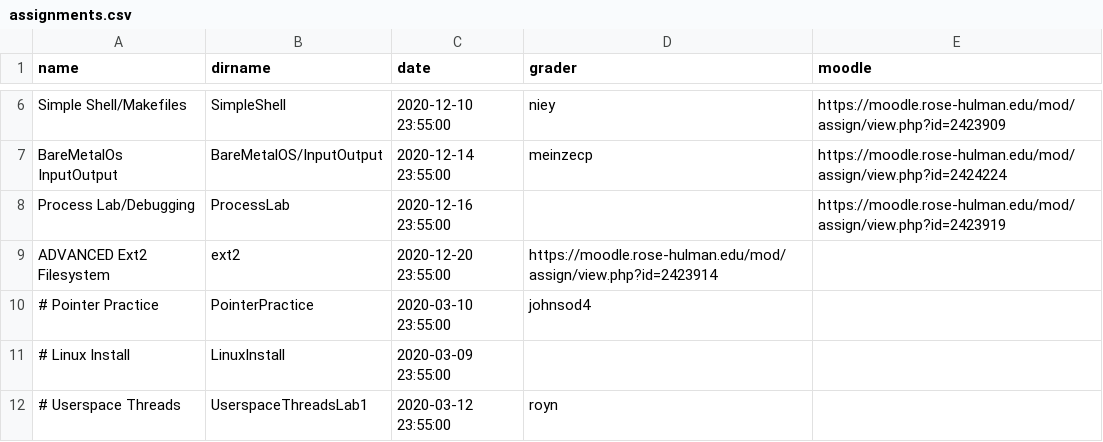
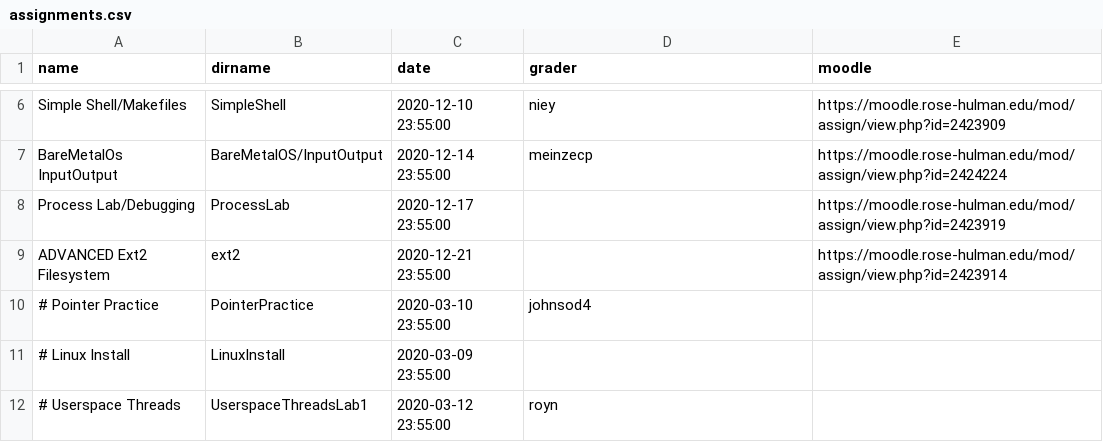
Before and after one commit to RHIT-CSSE/csse332, a CSV file: _data/assignments.csv, drawn as a sheet; only a part is shown, gaps mark what is left out.

```diff
--- a/_data/assignments.csv
+++ b/_data/assignments.csv
@@ -7,4 +7,4 @@ Simple Shell/Makefiles,SimpleShell,2020-12-10 23:55:00,niey,https://moodle.rose-
 BareMetalOs InputOutput,BareMetalOS/InputOutput,2020-12-14 23:55:00,meinzecp,https://moodle.rose-hulman.edu/mod/assign/view.php?id=2424224
-Process Lab/Debugging,ProcessLab,2020-12-16 23:55:00,,https://moodle.rose-hulman.edu/mod/assign/view.php?id=2423919
-ADVANCED Ext2 Filesystem,ext2,2020-12-20 23:55:00,https://moodle.rose-hulman.edu/mod/assign/view.php?id=2423914
+Process Lab/Debugging,ProcessLab,2020-12-17 23:55:00,,https://moodle.rose-hulman.edu/mod/assign/view.php?id=2423919
+ADVANCED Ext2 Filesystem,ext2,2020-12-21 23:55:00,,https://moodle.rose-hulman.edu/mod/assign/view.php?id=2423914
 # Pointer Practice,PointerPractice,2020-03-10 23:55:00,johnsod4
```
Also changed, not shown: 2 other files.
